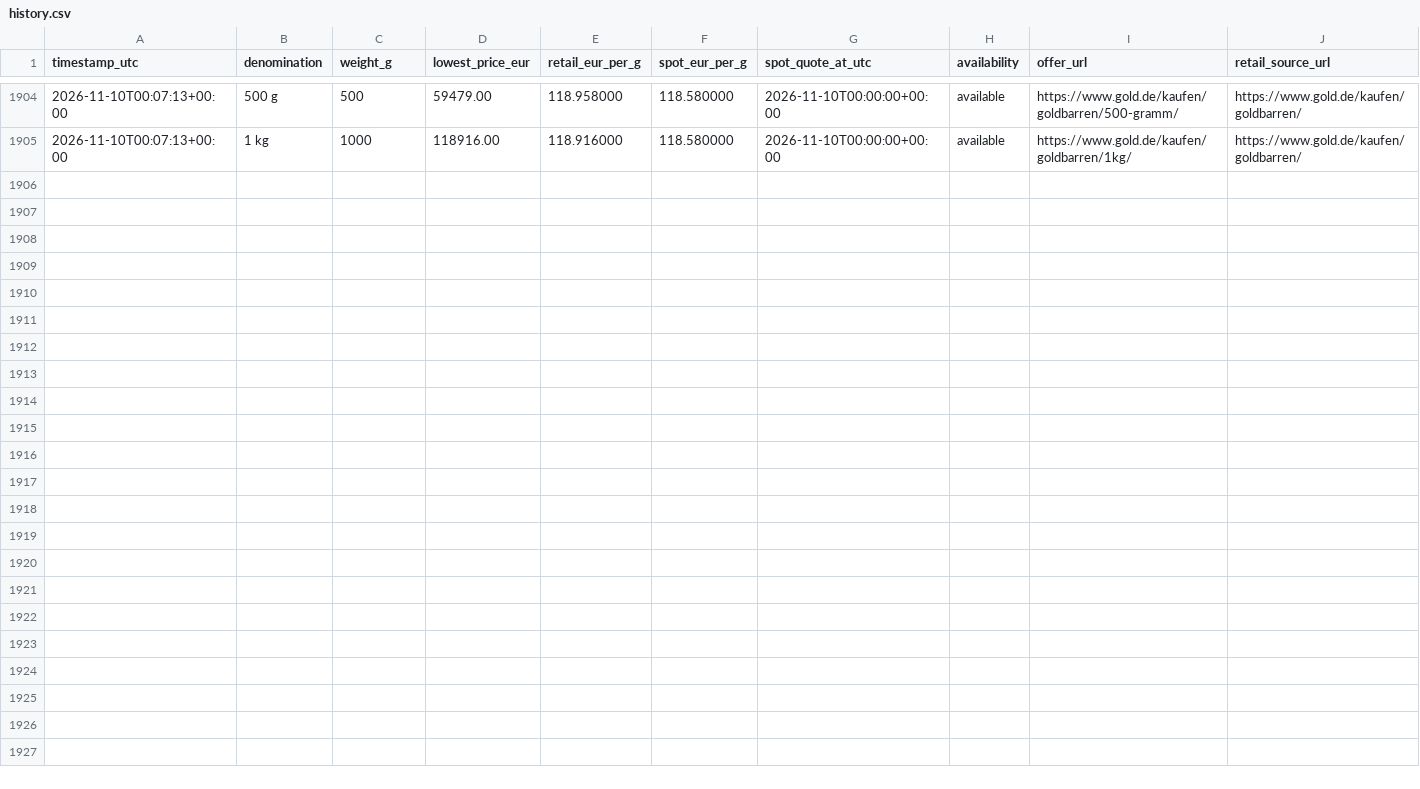
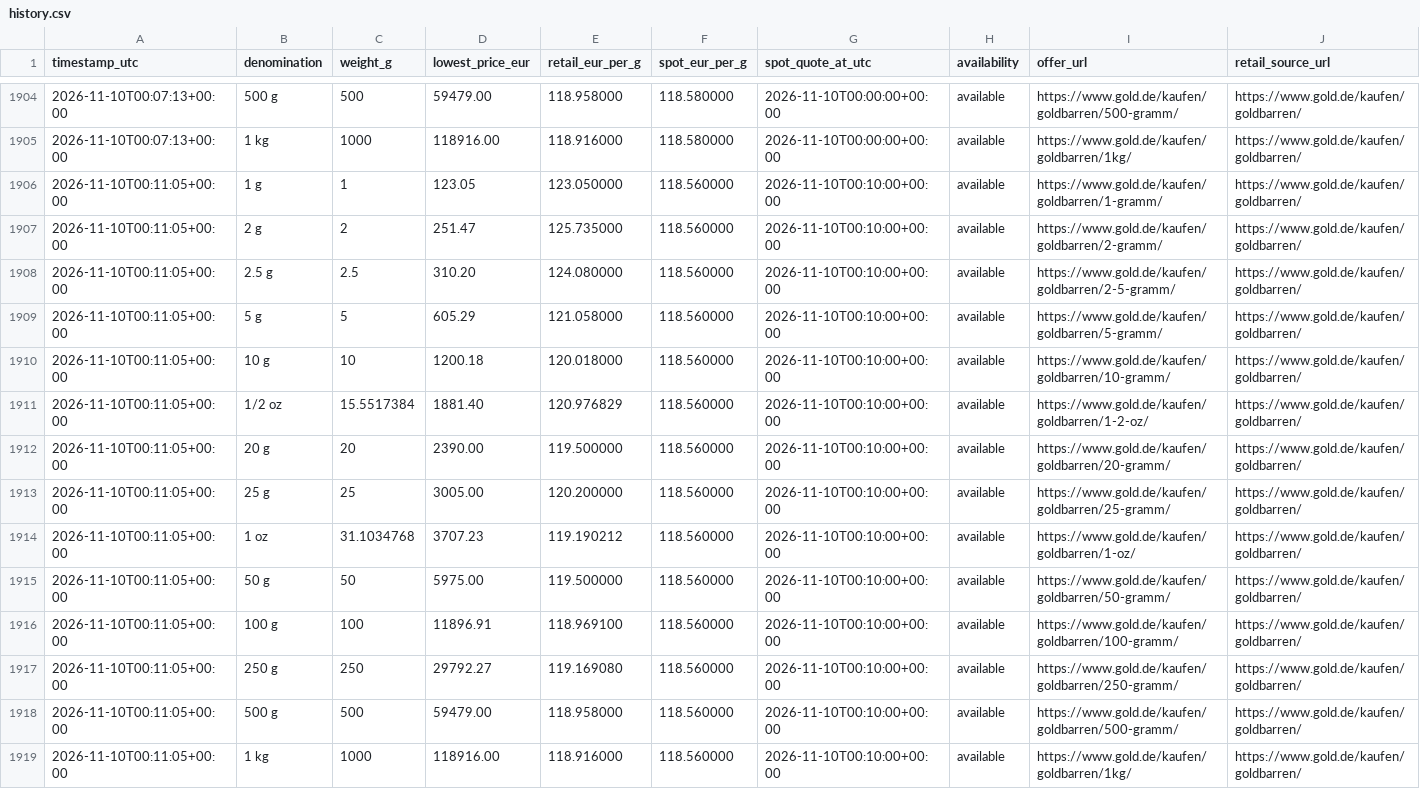
Before and after one commit to ShabazAfraj/gold-price-dashboard, a CSV file: public/data/history.csv, drawn as a sheet; only a part is shown, gaps mark what is left out; rows hold the shown columns only; the diff names each change by its address in the sheet, - before the commit and + after, or states it on an @@ line.

```diff
--- a/public/data/history.csv
+++ b/public/data/history.csv
+row 1906: 2026-11-10T00:11:05+00:00 | 1 g | 1 | 123.05 | 123.050000 | 118.560000 | 2026-11-10T00:10:00+00:00 | available | https://www.gold.de/kaufen/goldbarren/1-gramm/ | https://www.gold.de/kaufen/goldbarren/
+row 1907: 2026-11-10T00:11:05+00:00 | 2 g | 2 | 251.47 | 125.735000 | 118.560000 | 2026-11-10T00:10:00+00:00 | available | https://www.gold.de/kaufen/goldbarren/2-gramm/ | https://www.gold.de/kaufen/goldbarren/
+row 1908: 2026-11-10T00:11:05+00:00 | 2.5 g | 2.5 | 310.20 | 124.080000 | 118.560000 | 2026-11-10T00:10:00+00:00 | available | https://www.gold.de/kaufen/goldbarren/2-5-gramm/ | https://www.gold.de/kaufen/goldbarren/
+row 1909: 2026-11-10T00:11:05+00:00 | 5 g | 5 | 605.29 | 121.058000 | 118.560000 | 2026-11-10T00:10:00+00:00 | available | https://www.gold.de/kaufen/goldbarren/5-gramm/ | https://www.gold.de/kaufen/goldbarren/
+row 1910: 2026-11-10T00:11:05+00:00 | 10 g | 10 | 1200.18 | 120.018000 | 118.560000 | 2026-11-10T00:10:00+00:00 | available | https://www.gold.de/kaufen/goldbarren/10-gramm/ | https://www.gold.de/kaufen/goldbarren/
+row 1911: 2026-11-10T00:11:05+00:00 | 1/2 oz | 15.5517384 | 1881.40 | 120.976829 | 118.560000 | 2026-11-10T00:10:00+00:00 | available | https://www.gold.de/kaufen/goldbarren/1-2-oz/ | https://www.gold.de/kaufen/goldbarren/
+row 1912: 2026-11-10T00:11:05+00:00 | 20 g | 20 | 2390.00 | 119.500000 | 118.560000 | 2026-11-10T00:10:00+00:00 | available | https://www.gold.de/kaufen/goldbarren/20-gramm/ | https://www.gold.de/kaufen/goldbarren/
+row 1913: 2026-11-10T00:11:05+00:00 | 25 g | 25 | 3005.00 | 120.200000 | 118.560000 | 2026-11-10T00:10:00+00:00 | available | https://www.gold.de/kaufen/goldbarren/25-gramm/ | https://www.gold.de/kaufen/goldbarren/
+row 1914: 2026-11-10T00:11:05+00:00 | 1 oz | 31.1034768 | 3707.23 | 119.190212 | 118.560000 | 2026-11-10T00:10:00+00:00 | available | https://www.gold.de/kaufen/goldbarren/1-oz/ | https://www.gold.de/kaufen/goldbarren/
+row 1915: 2026-11-10T00:11:05+00:00 | 50 g | 50 | 5975.00 | 119.500000 | 118.560000 | 2026-11-10T00:10:00+00:00 | available | https://www.gold.de/kaufen/goldbarren/50-gramm/ | https://www.gold.de/kaufen/goldbarren/
+row 1916: 2026-11-10T00:11:05+00:00 | 100 g | 100 | 11896.91 | 118.969100 | 118.560000 | 2026-11-10T00:10:00+00:00 | available | https://www.gold.de/kaufen/goldbarren/100-gramm/ | https://www.gold.de/kaufen/goldbarren/
+row 1917: 2026-11-10T00:11:05+00:00 | 250 g | 250 | 29792.27 | 119.169080 | 118.560000 | 2026-11-10T00:10:00+00:00 | available | https://www.gold.de/kaufen/goldbarren/250-gramm/ | https://www.gold.de/kaufen/goldbarren/
+row 1918: 2026-11-10T00:11:05+00:00 | 500 g | 500 | 59479.00 | 118.958000 | 118.560000 | 2026-11-10T00:10:00+00:00 | available | https://www.gold.de/kaufen/goldbarren/500-gramm/ | https://www.gold.de/kaufen/goldbarren/
+row 1919: 2026-11-10T00:11:05+00:00 | 1 kg | 1000 | 118916.00 | 118.916000 | 118.560000 | 2026-11-10T00:10:00+00:00 | available | https://www.gold.de/kaufen/goldbarren/1kg/ | https://www.gold.de/kaufen/goldbarren/
```
